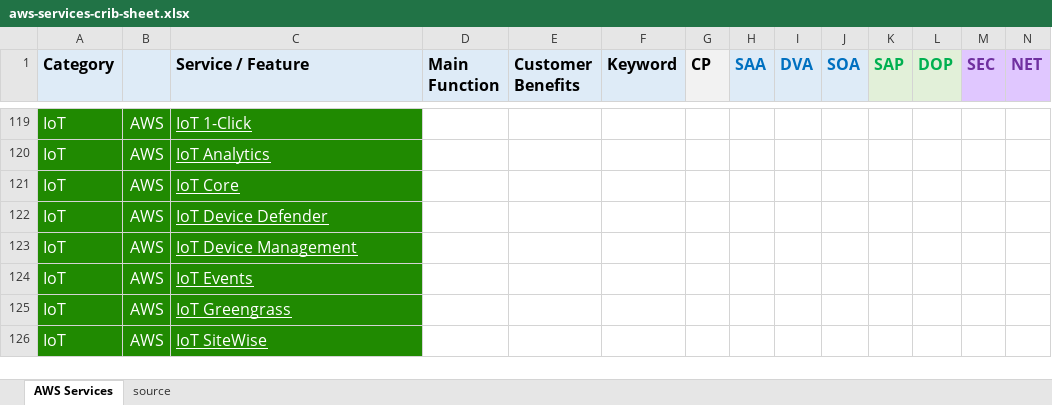
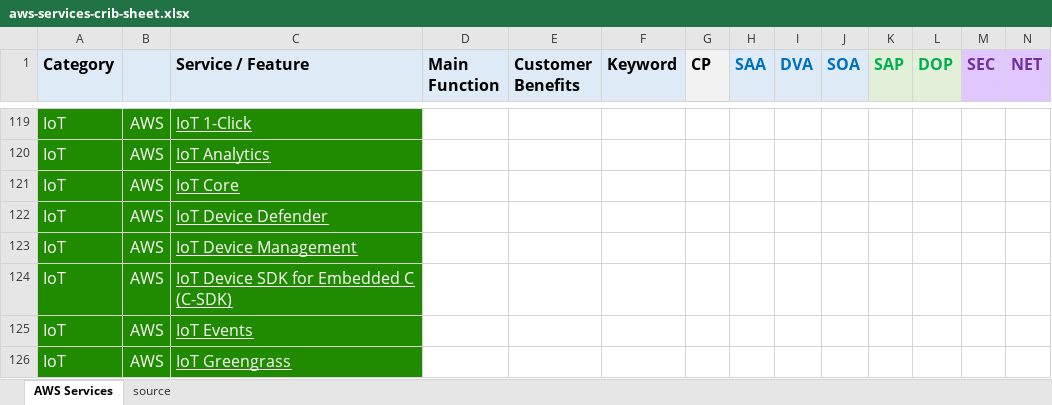
Before and after one commit to corbuno/aws-services-crib-sheet, an Excel workbook: aws-services-crib-sheet.xlsx, sheet AWS Services, drawn as a sheet; only a part is shown, gaps mark what is left out; the shorter side is filled out with more unchanged rows; values as stored, in another font and other column widths than the file's, no borders; rows hold the shown columns only; the diff names each change by its address in the sheet, - before the commit and + after, or states it on an @@ line.

Commit message:
C-SDK added

```diff
--- a/aws-services-crib-sheet.xlsx (sheet AWS Services)
+++ b/aws-services-crib-sheet.xlsx (sheet AWS Services)
+row 124: IoT | AWS | IoT Device SDK for Embedded C (C-SDK)
```
